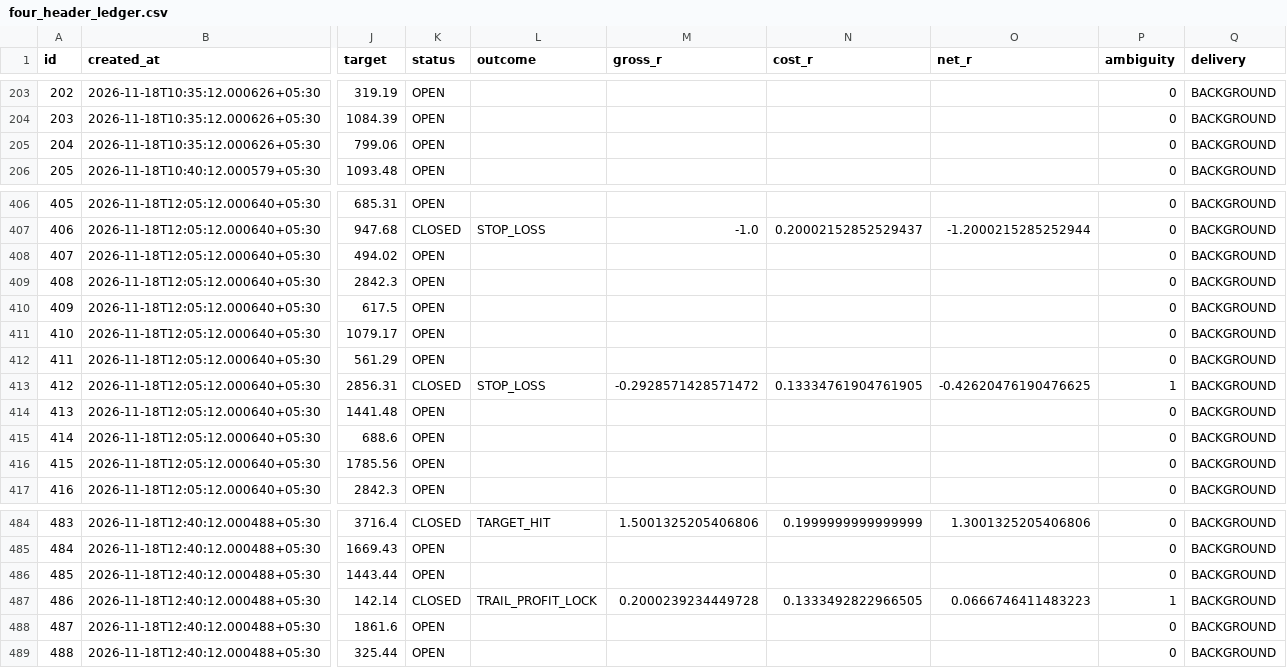
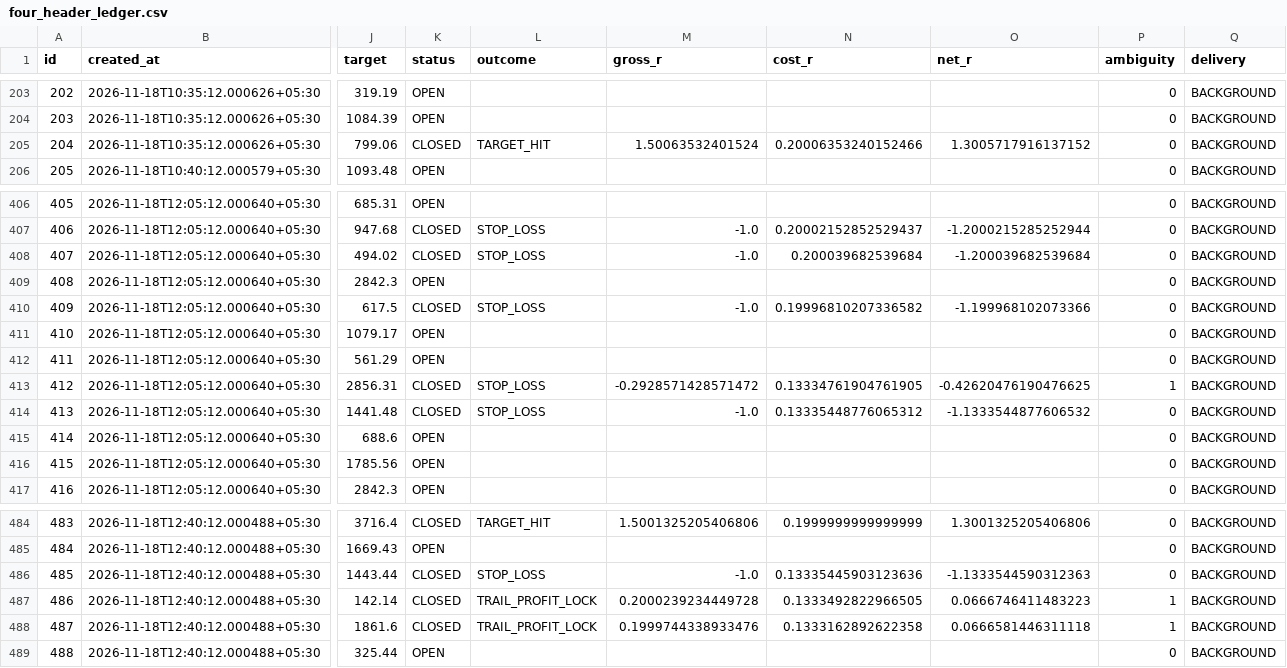
Before and after one commit to mahakalstay-coder/bharat-intraday-scout, a CSV file: reports/four_header_ledger.csv, drawn as a sheet; only a part is shown, gaps mark what is left out; the diff covers the shown part only; the diff names each change by its address in the sheet, - before the commit and + after, or states it on an @@ line.

```diff
--- a/reports/four_header_ledger.csv
+++ b/reports/four_header_ledger.csv
-K205 (status): OPEN
+K205 (status): CLOSED
-L205 (outcome): (empty)
+L205 (outcome): TARGET_HIT
-M205 (gross_r): (empty)
+M205 (gross_r): 1.50063532401524
-N205 (cost_r): (empty)
+N205 (cost_r): 0.20006353240152466
-O205 (net_r): (empty)
+O205 (net_r): 1.3005717916137152
-K408 (status): OPEN
+K408 (status): CLOSED
-L408 (outcome): (empty)
+L408 (outcome): STOP_LOSS
-M408 (gross_r): (empty)
+M408 (gross_r): -1.0
-N408 (cost_r): (empty)
+N408 (cost_r): 0.200039682539684
-O408 (net_r): (empty)
+O408 (net_r): -1.200039682539684
-K410 (status): OPEN
+K410 (status): CLOSED
-L410 (outcome): (empty)
+L410 (outcome): STOP_LOSS
-M410 (gross_r): (empty)
+M410 (gross_r): -1.0
-N410 (cost_r): (empty)
+N410 (cost_r): 0.19996810207336582
-O410 (net_r): (empty)
+O410 (net_r): -1.199968102073366
-K414 (status): OPEN
+K414 (status): CLOSED
-L414 (outcome): (empty)
+L414 (outcome): STOP_LOSS
-M414 (gross_r): (empty)
+M414 (gross_r): -1.0
-N414 (cost_r): (empty)
+N414 (cost_r): 0.13335448776065312
-O414 (net_r): (empty)
+O414 (net_r): -1.1333544877606532
-K486 (status): OPEN
+K486 (status): CLOSED
-L486 (outcome): (empty)
+L486 (outcome): STOP_LOSS
-M486 (gross_r): (empty)
+M486 (gross_r): -1.0
-N486 (cost_r): (empty)
+N486 (cost_r): 0.13335445903123636
-O486 (net_r): (empty)
+O486 (net_r): -1.1333544590312363
-K488 (status): OPEN
+K488 (status): CLOSED
-L488 (outcome): (empty)
+L488 (outcome): TRAIL_PROFIT_LOCK
-M488 (gross_r): (empty)
+M488 (gross_r): 0.1999744338933476
-N488 (cost_r): (empty)
+N488 (cost_r): 0.1333162892622358
-O488 (net_r): (empty)
+O488 (net_r): 0.0666581446311118
-P488 (ambiguity): 0
+P488 (ambiguity): 1
```
Also changed, not shown: 3 added rows and 53 edited cells elsewhere in this file, 5 other files.
